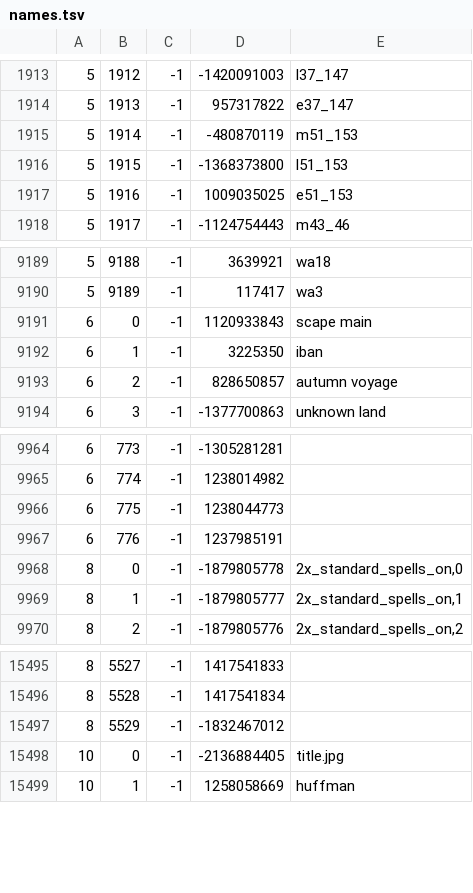
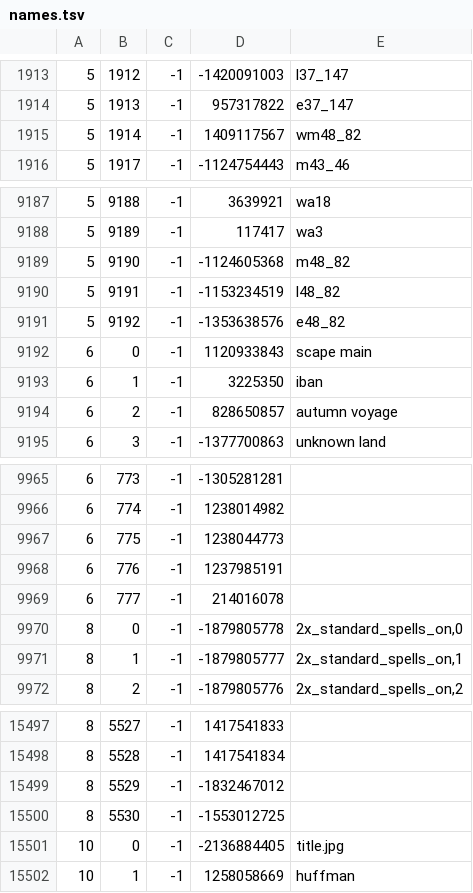
Before and after one commit to Joshua-F/cache-names, a TSV file: names.tsv, drawn as a sheet; only a part is shown, gaps mark what is left out.

```diff
--- a/names.tsv
+++ b/names.tsv
@@ -1914,5 +1914,3 @@
 5	1913	-1	957317822	e37_147
-5	1914	-1	-480870119	m51_153
-5	1915	-1	-1368373800	l51_153
-5	1916	-1	1009035025	e51_153
+5	1914	-1	1409117567	wm48_82
 5	1917	-1	-1124754443	m43_46
@@ -9190,2 +9188,5 @@
 5	9189	-1	117417	wa3
+5	9190	-1	-1124605368	m48_82
+5	9191	-1	-1153234519	l48_82
+5	9192	-1	-1353638576	e48_82
 6	0	-1	1120933843	scape main
@@ -9967,2 +9968,3 @@
 6	776	-1	1237985191	
+6	777	-1	214016078	
 8	0	-1	-1879805778	2x_standard_spells_on,0
@@ -15497,2 +15499,3 @@
 8	5529	-1	-1832467012	
+8	5530	-1	-1553012725	
 10	0	-1	-2136884405	title.jpg
```
Also changed, not shown: name-hashes.tsv.
